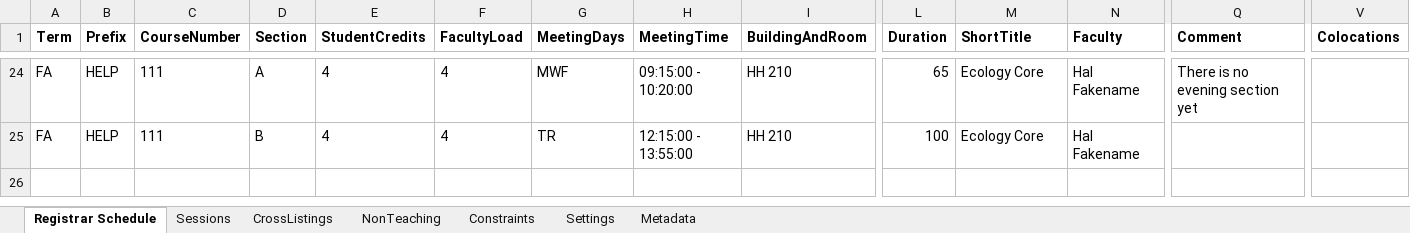
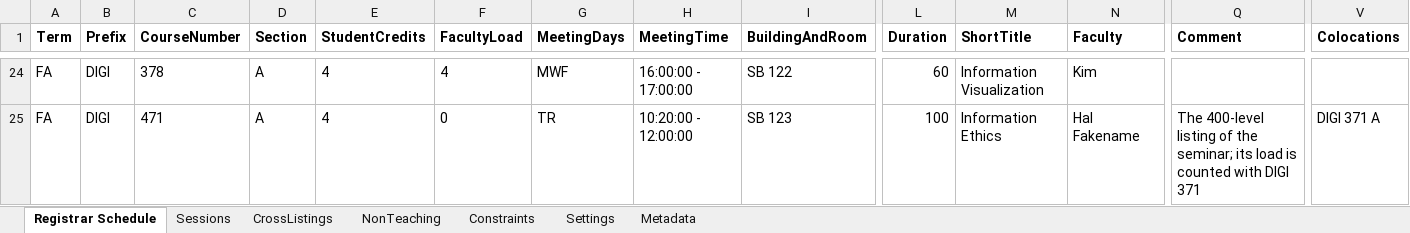
Before and after one commit to rpruim/course-schedulizer, an Excel workbook: apps/web/public/examples/example-with-constraint-rules.xlsx, sheet Registrar Schedule, drawn as a sheet; only a part is shown, gaps mark what is left out; values as stored, in another font and other column widths than the file's, no borders; the diff covers the shown part only; the diff names each change by its address in the sheet, - before the commit and + after, or states it on an @@ line.

Commit message:
Example with constraint rules: use the example schedule's made-up courses
Assisted by Claude Sonnet 5.5 (Anthropic).

```diff
--- a/apps/web/public/examples/example-with-constraint-rules.xlsx (sheet Registrar Schedule)
+++ b/apps/web/public/examples/example-with-constraint-rules.xlsx (sheet Registrar Schedule)
-B24:B25 (Prefix): HELP
+B24:B25 (Prefix): DIGI
-C24 (CourseNumber): 111
+C24 (CourseNumber): 378
-H24 (MeetingTime): 09:15:00 - 10:20:00
+H24 (MeetingTime): 16:00:00 - 17:00:00
-I24 (BuildingAndRoom): HH 210
+I24 (BuildingAndRoom): SB 122
-L24 (Duration): 65
+L24 (Duration): 60
-M24 (ShortTitle): Ecology Core
+M24 (ShortTitle): Information Visualization
-N24 (Faculty): Hal Fakename
+N24 (Faculty): Kim
-Q24 (Comment): There is no evening section yet
+Q24 (Comment): (empty)
-C25 (CourseNumber): 111
+C25 (CourseNumber): 471
-D25 (Section): B
+D25 (Section): A
-F25 (FacultyLoad): 4
+F25 (FacultyLoad): 0
-H25 (MeetingTime): 12:15:00 - 13:55:00
+H25 (MeetingTime): 10:20:00 - 12:00:00
-I25 (BuildingAndRoom): HH 210
+I25 (BuildingAndRoom): SB 123
-M25 (ShortTitle): Ecology Core
+M25 (ShortTitle): Information Ethics
-Q25 (Comment): (empty)
+Q25 (Comment): The 400-level listing of the seminar; its load is counted with DIGI 371
-V25 (Colocations): (empty)
+V25 (Colocations): DIGI 371 A
```
Also changed, not shown: 8 added rows, 8 removed rows and 12 edited cells elsewhere in this sheet, sheet Sessions, sheet Constraints, sheet Metadata, apps/web/public/examples/example-merging-amus.xlsx, apps/web/public/examples/example-merging-bhav.xlsx, 10 other files.
